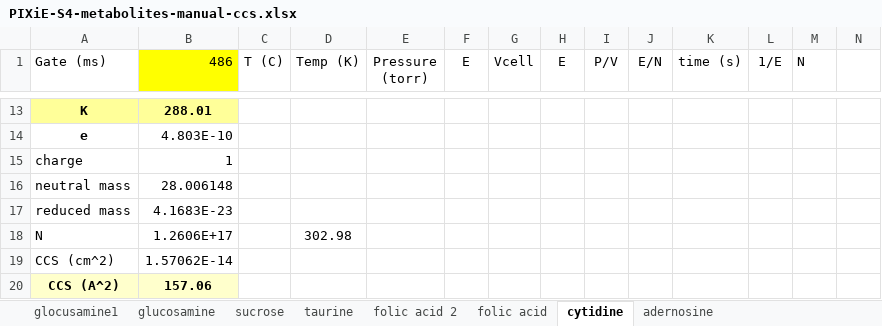
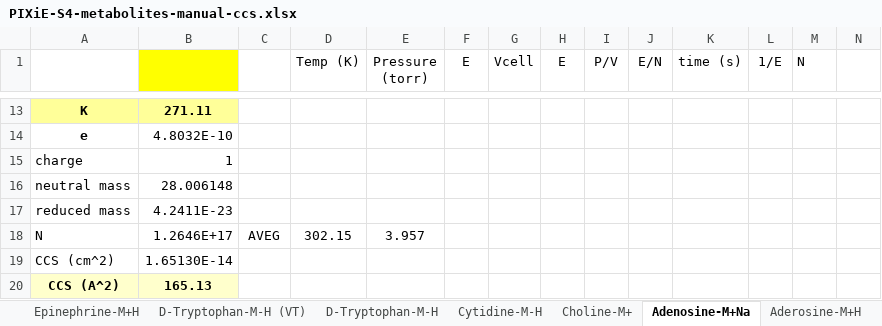
Before and after one commit to PNNL-Comp-Mass-Spec/PIXIE, an Excel workbook: doc/PIXiE-manuscript/PIXiE-S4-metabolites-manual-ccs.xlsx, sheet Adenosine-M+Na, drawn as a sheet; only a part is shown, gaps mark what is left out; values as stored, in another font and other column widths than the file's, no borders; charts and pictures not drawn; the diff covers the shown part only; the diff names each change by its address in the sheet, - before the commit and + after, or states it on an @@ line.

```diff
--- a/doc/PIXiE-manuscript/PIXiE-S4-metabolites-manual-ccs.xlsx (sheet Adenosine-M+Na)
+++ b/doc/PIXiE-manuscript/PIXiE-S4-metabolites-manual-ccs.xlsx (sheet Adenosine-M+Na)
-sheet tab: sucrose
+sheet tab: Epinephrine-M+H
-sheet tab: folic acid
+sheet tab: Choline-M+
-sheet tab: cytidine
+sheet tab: Adenosine-M+Na
-sheet tab: taurine
-sheet tab: folic acid 2
-sheet tab: adernosine
+sheet tab: D-Tryptophan-M-H (VT)
+sheet tab: D-Tryptophan-M-H
+sheet tab: Cytidine-M-H
+sheet tab: Aderosine-M+H
-A1: Gate (ms)
+A1: (empty)
-B1: 486
+B1: (empty)
-C1: T (C)
+C1: (empty)
-B13: 288.01
+B13: 271.11
-B14: 4.803E-10
+B14: 4.8032E-10
-B17: 4.1683E-23
+B17: 4.2411E-23
-B18: 1.2606E+17
+B18: 1.2646E+17
-C18: (empty)
+C18: AVEG
-D18 (Temp (K)): 302.98
+D18 (Temp (K)): 302.15
-E18 (Pressure (torr)): (empty)
+E18 (Pressure (torr)): 3.957
-B19: 1.57062E-14
+B19: 1.65130E-14
-B20: 157.06
+B20: 165.13
```
Also changed, not shown: 2 added rows, 2 removed rows and 28 edited cells elsewhere in this sheet, sheet Epinephrine-M+H, sheet Choline-M+, sheet Folic Acid-M-H, sheet Frutose-1-6-diphosphate-M-H, other sheet tabs, charts or pictures, 14 other files.
